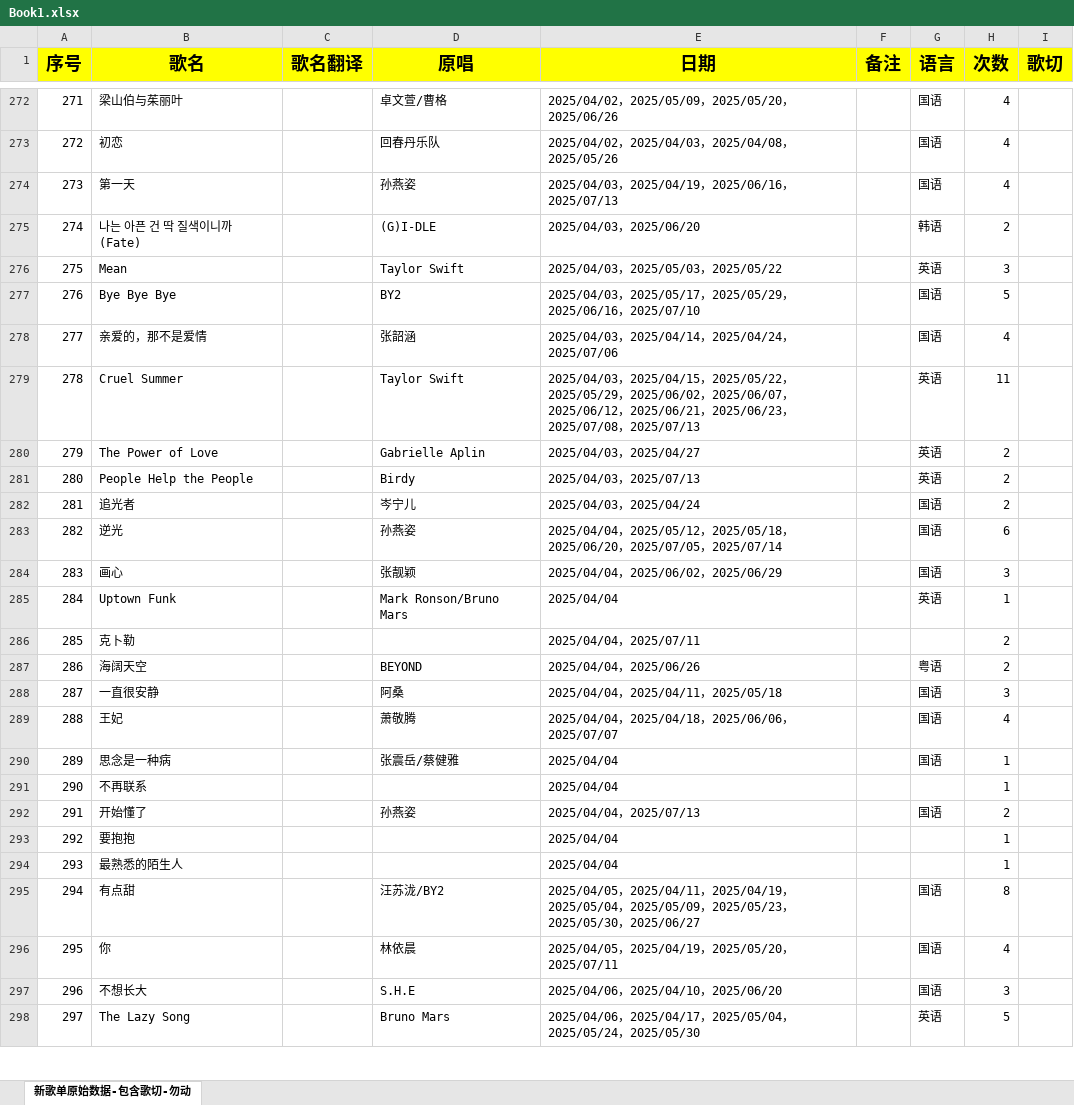
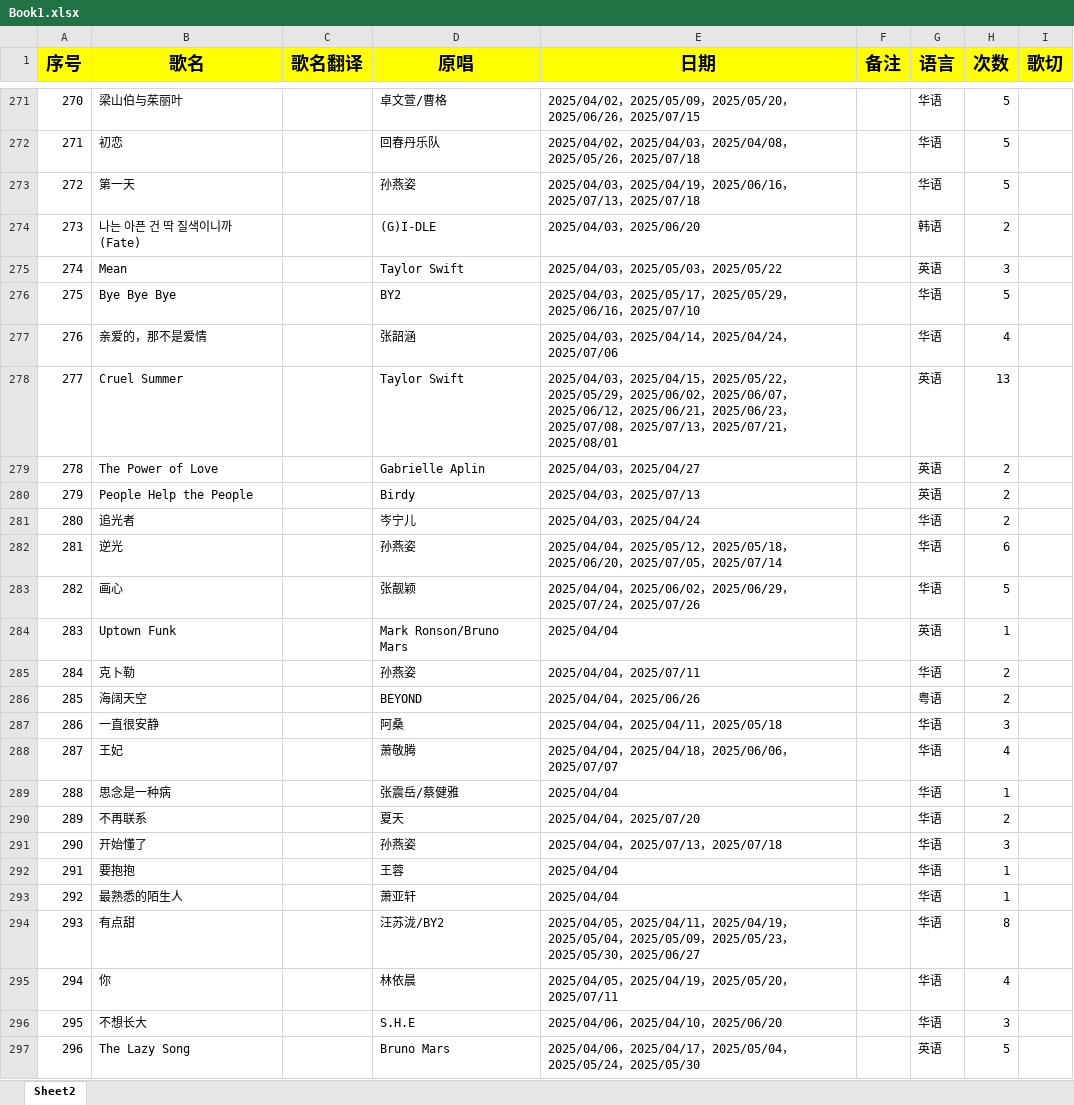
Before and after one commit to mit3urifans/mit3uri-song-list, an Excel workbook: scripts/Book1.xlsx, sheet Sheet2, drawn as a sheet; only a part is shown, gaps mark what is left out; values as stored, in another font and other column widths than the file's, no borders; addresses are those after the commit; the diff covers the shown part only; the diff names each change by its address in the sheet, - before the commit and + after, or states it on an @@ line.

```diff
--- a/scripts/Book1.xlsx (sheet Sheet2)
+++ b/scripts/Book1.xlsx (sheet Sheet2)
-sheet tab: 新歌单原始数据-包含歌切-勿动
+sheet tab: Sheet2
@@ column A (序号) renumbered between rows 230 and 553 @@
-E271 (日期): …，2025/06/26
+E271 (日期): …，2025/06/26，2025/07/15
-G271:G273 (语言): 国语
+G271:G273 (语言): 华语
-H271:H273 (次数): 4
+H271:H273 (次数): 5
-E272 (日期): …，2025/05/26
+E272 (日期): …，2025/05/26，2025/07/18
-E273 (日期): …，2025/07/13
+E273 (日期): …，2025/07/13，2025/07/18
-G276:G277 (语言): 国语
+G276:G277 (语言): 华语
-E278 (日期): …，2025/07/13
+E278 (日期): …，2025/07/13，2025/07/21，2025/08/01
-H278 (次数): 11
+H278 (次数): 13
-G281:G283 (语言): 国语
+G281:G283 (语言): 华语
-E283 (日期): 2025/04/04，2025/06/02，2025/06/29
+E283 (日期): 2025/04/04，2025/06/02，2025/06/29，2025/07/24，2025/07/26
-H283 (次数): 3
+H283 (次数): 5
-D285 (原唱): (empty)
+D285 (原唱): 孙燕姿
-G285 (语言): (empty)
+G285 (语言): 华语
-G287:G289 (语言): 国语
+G287:G289 (语言): 华语
-D290 (原唱): (empty)
+D290 (原唱): 夏天
-E290 (日期): 2025/04/04
+E290 (日期): 2025/04/04，2025/07/20
-G290 (语言): (empty)
+G290 (语言): 华语
-H290 (次数): 1
+H290 (次数): 2
-E291 (日期): 2025/04/04，2025/07/13
+E291 (日期): 2025/04/04，2025/07/13，2025/07/18
-G291 (语言): 国语
+G291 (语言): 华语
-H291 (次数): 2
+H291 (次数): 3
-D292 (原唱): (empty)
+D292 (原唱): 王蓉
-G292:G293 (语言): (empty)
+G292:G293 (语言): 华语
-D293 (原唱): (empty)
+D293 (原唱): 萧亚轩
-G294:G296 (语言): 国语
+G294:G296 (语言): 华语
```
Also changed, not shown: 61 added rows, 9 removed rows and 803 edited cells elsewhere in this sheet, formulas that keep their value, 38 other files.
